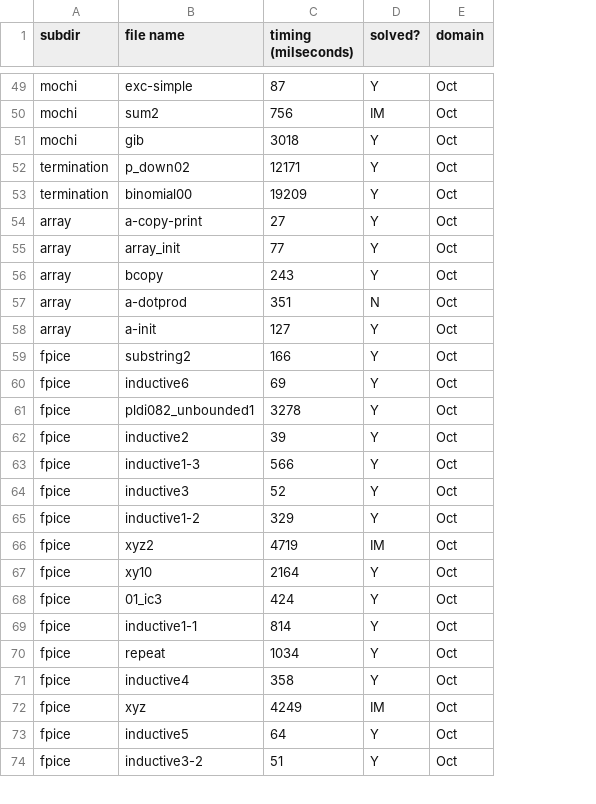
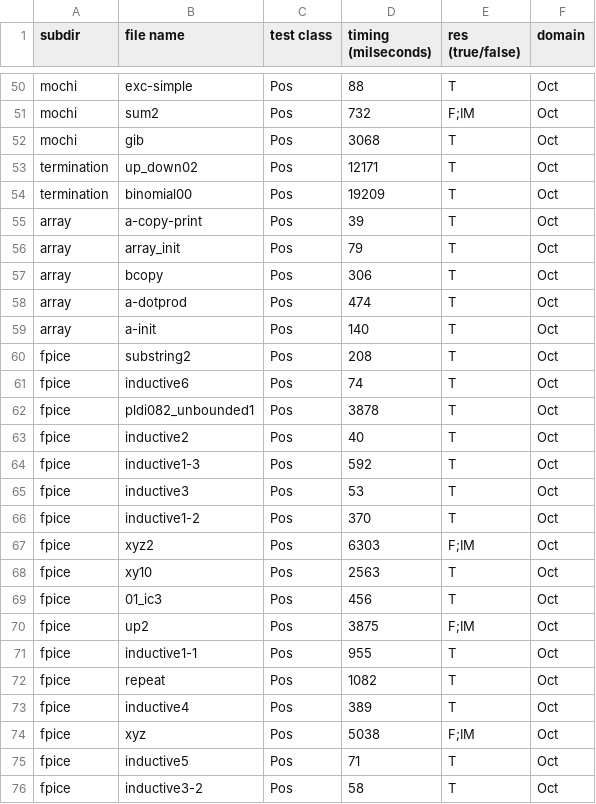
Before and after one commit to nyu-acsys/drift, a CSV file: res.csv, drawn as a sheet; only a part is shown, gaps mark what is left out; removed rows and columns are numbered as before the commit, all else as after; the diff covers the shown part only; the diff names each change by its address in the sheet, - before the commit and + after, or states it on an @@ line.

```diff
--- a/res.csv
+++ b/res.csv
+column C (test class), rows 50-69: all Pos; rows 71-76: all Pos
-column D (solved?), rows 49-74: Y | IM | Y | Y | Y | Y | Y | Y | N | Y | Y | Y | Y | Y | Y | Y | Y | IM | Y | Y | Y | Y | Y | IM | Y | Y
+column E (res (true/false)), rows 50-69: T | F;IM | T | T | T | T | T | T | T | T | T | T | T | T | T | T | T | F;IM | T | T; rows 71-76: T | T | T | F;IM | T | T
-D50 (timing (milseconds)): 87
+D50 (timing (milseconds)): 88
-D51 (timing (milseconds)): 756
+D51 (timing (milseconds)): 732
-D52 (timing (milseconds)): 3018
+D52 (timing (milseconds)): 3068
-B53 (file name): p_down02
+B53 (file name): up_down02
-D55 (timing (milseconds)): 27
+D55 (timing (milseconds)): 39
-D56 (timing (milseconds)): 77
+D56 (timing (milseconds)): 79
-D57 (timing (milseconds)): 243
+D57 (timing (milseconds)): 306
-D58 (timing (milseconds)): 351
+D58 (timing (milseconds)): 474
-D59 (timing (milseconds)): 127
+D59 (timing (milseconds)): 140
-D60 (timing (milseconds)): 166
+D60 (timing (milseconds)): 208
-D61 (timing (milseconds)): 69
+D61 (timing (milseconds)): 74
-D62 (timing (milseconds)): 3278
+D62 (timing (milseconds)): 3878
-D63 (timing (milseconds)): 39
+D63 (timing (milseconds)): 40
-D64 (timing (milseconds)): 566
+D64 (timing (milseconds)): 592
-D65 (timing (milseconds)): 52
+D65 (timing (milseconds)): 53
-D66 (timing (milseconds)): 329
+D66 (timing (milseconds)): 370
-D67 (timing (milseconds)): 4719
+D67 (timing (milseconds)): 6303
-D68 (timing (milseconds)): 2164
+D68 (timing (milseconds)): 2563
-D69 (timing (milseconds)): 424
+D69 (timing (milseconds)): 456
+row 70: fpice | up2 | Pos | 3875 | F;IM | Oct
-D71 (timing (milseconds)): 814
+D71 (timing (milseconds)): 955
-D72 (timing (milseconds)): 1034
+D72 (timing (milseconds)): 1082
-D73 (timing (milseconds)): 358
+D73 (timing (milseconds)): 389
-D74 (timing (milseconds)): 4249
+D74 (timing (milseconds)): 5038
-D75 (timing (milseconds)): 64
+D75 (timing (milseconds)): 71
-D76 (timing (milseconds)): 51
+D76 (timing (milseconds)): 58
```
Also changed, not shown: 7 added rows and 64 edited cells elsewhere in this file, 16 other files.
